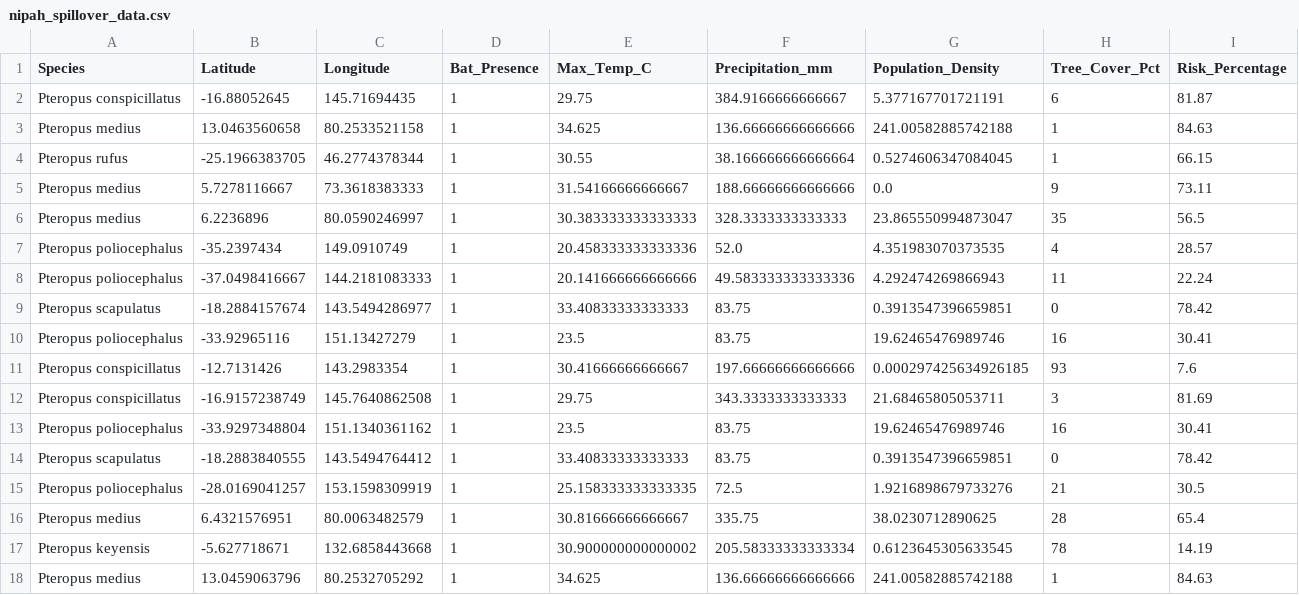
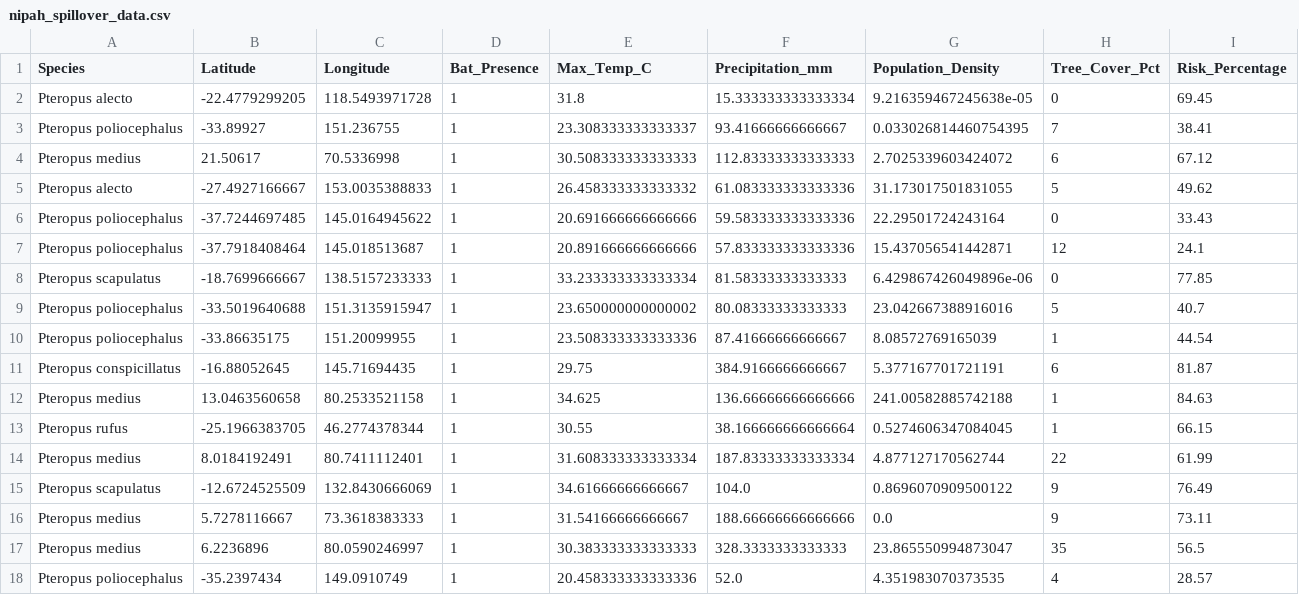
Before and after one commit to raghavvv1901/Nipah-Project, a CSV file: nipah_spillover_data.csv, drawn as a sheet; only a part is shown; the shorter side is filled out with more unchanged rows; the diff covers the shown part only.

```diff
--- a/nipah_spillover_data.csv
+++ b/nipah_spillover_data.csv
@@ -1,2 +1,11 @@
 Species,Latitude,Longitude,Bat_Presence,Max_Temp_C,Precipitation_mm,Population_Density,Tree_Cover_Pct,Risk_Percentage
+Pteropus alecto,-22.4779299205,118.5493971728,1,31.8,15.333333333333334,9.216359467245638e-05,0,69.45
+Pteropus poliocephalus,-33.89927,151.236755,1,23.308333333333337,93.41666666666667,0.033026814460754395,7,38.41
+Pteropus medius,21.50617,70.5336998,1,30.508333333333333,112.83333333333333,2.7025339603424072,6,67.12
+Pteropus alecto,-27.4927166667,153.0035388833,1,26.458333333333332,61.083333333333336,31.173017501831055,5,49.62
+Pteropus poliocephalus,-37.7244697485,145.0164945622,1,20.691666666666666,59.583333333333336,22.29501724243164,0,33.43
+Pteropus poliocephalus,-37.7918408464,145.018513687,1,20.891666666666666,57.833333333333336,15.437056541442871,12,24.1
+Pteropus scapulatus,-18.7699666667,138.5157233333,1,33.233333333333334,81.58333333333333,6.429867426049896e-06,0,77.85
+Pteropus poliocephalus,-33.5019640688,151.3135915947,1,23.650000000000002,80.08333333333333,23.042667388916016,5,40.7
+Pteropus poliocephalus,-33.86635175,151.20099955,1,23.508333333333336,87.41666666666667,8.08572769165039,1,44.54
 Pteropus conspicillatus,-16.88052645,145.71694435,1,29.75,384.9166666666667,5.377167701721191,6,81.87
@@ -4,2 +13,4 @@ Pteropus medius,13.0463560658,80.2533521158,1,34.625,136.66666666666666,241.0058
 Pteropus rufus,-25.1966383705,46.2774378344,1,30.55,38.166666666666664,0.5274606347084045,1,66.15
+Pteropus medius,8.0184192491,80.7411112401,1,31.608333333333334,187.83333333333334,4.877127170562744,22,61.99
+Pteropus scapulatus,-12.6724525509,132.8430666069,1,34.61666666666667,104.0,0.8696070909500122,9,76.49
 Pteropus medius,5.7278116667,73.3618383333,1,31.54166666666667,188.66666666666666,0.0,9,73.11
```
Also changed, not shown: 11 removed rows elsewhere in this file.
